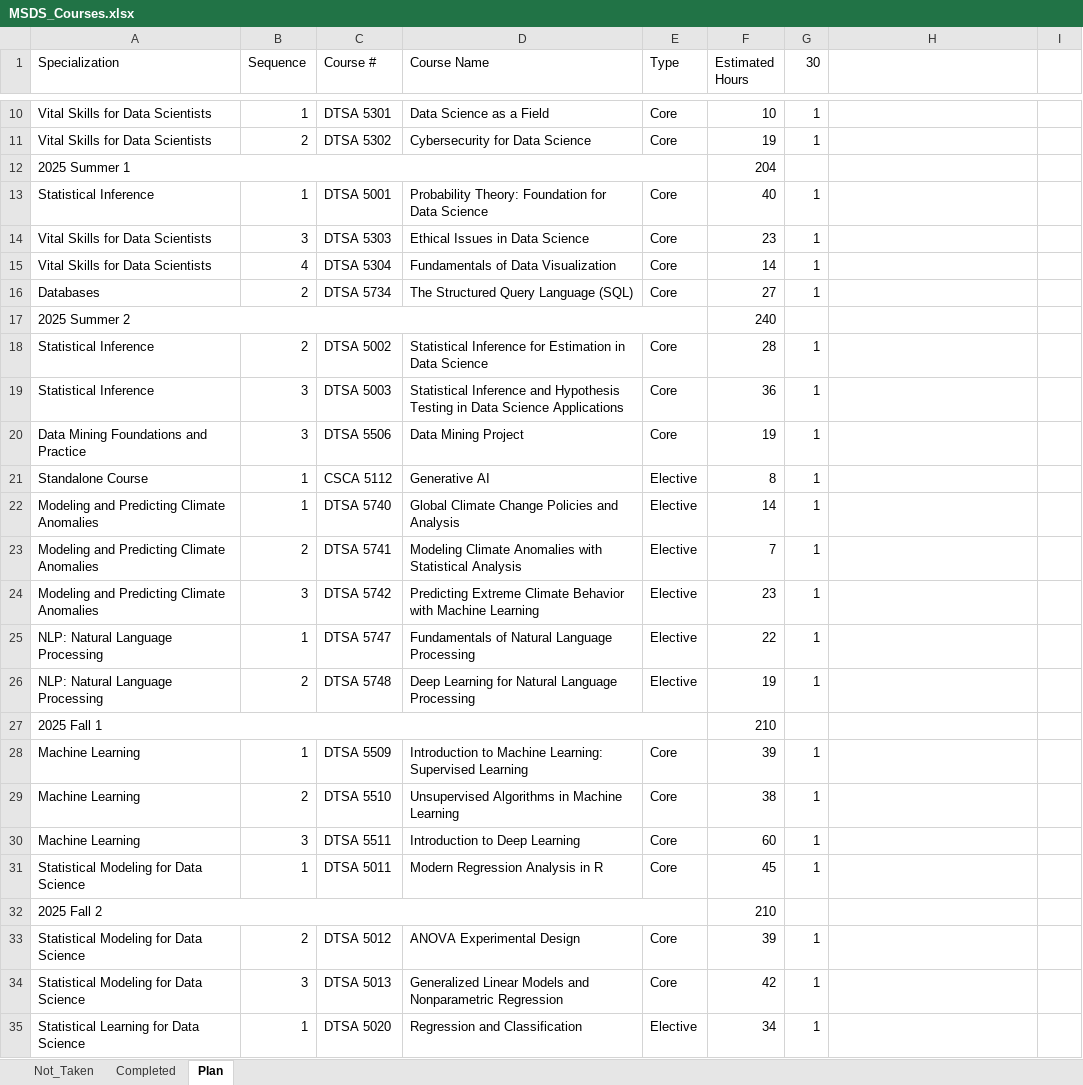
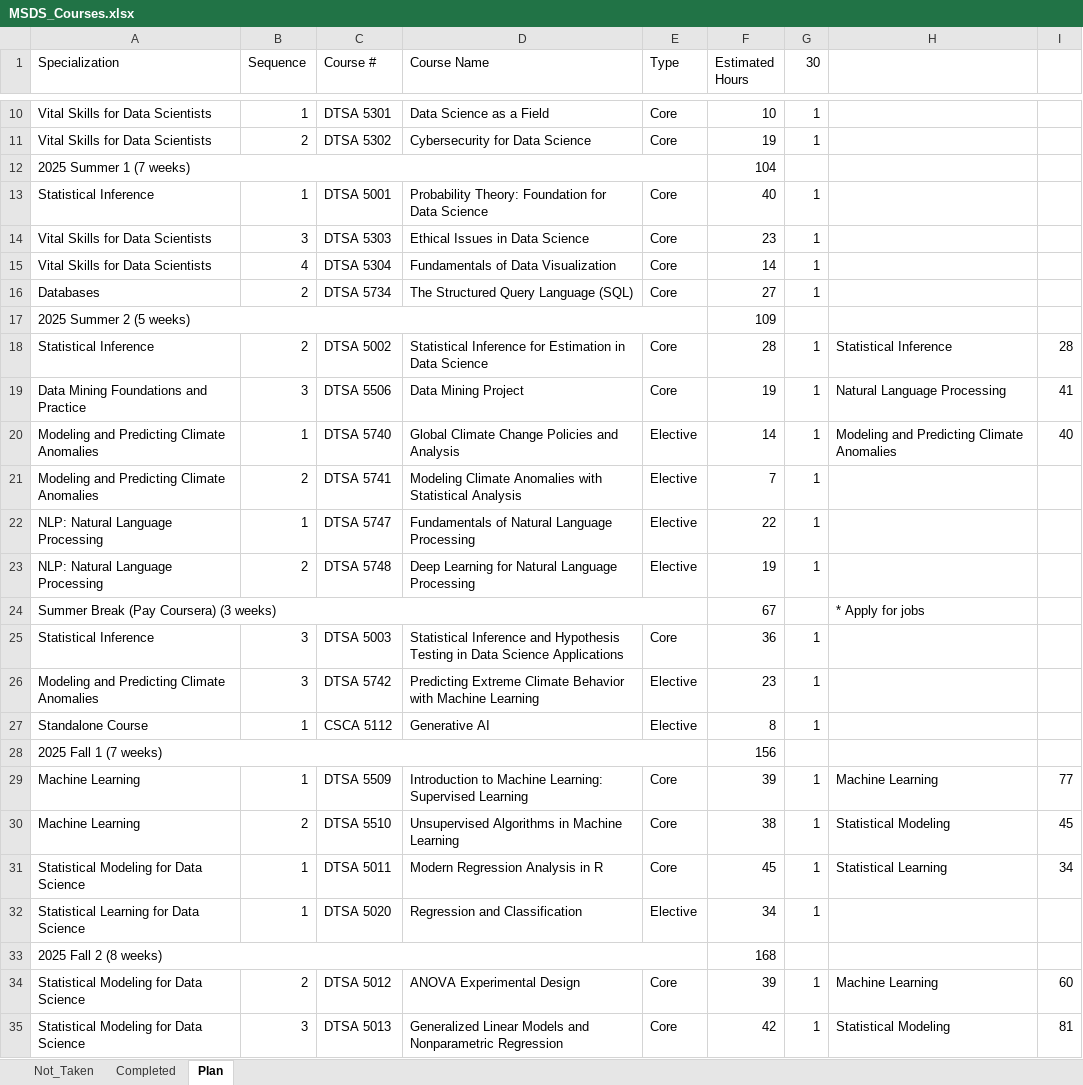
Before and after one commit to ndmccarthy/MSDS_Coursework, an Excel workbook: MSDS_Courses.xlsx, sheet Plan, drawn as a sheet; only a part is shown, gaps mark what is left out; values as stored, in another font and other column widths than the file's, no cell formats; removed rows and columns are numbered as before the commit, all else as after; the diff covers the shown part only; the diff names each change by its address in the sheet, - before the commit and + after, or states it on an @@ line.

Commit message:
Updated for shortened Summer 2 session

```diff
--- a/MSDS_Courses.xlsx (sheet Plan)
+++ b/MSDS_Courses.xlsx (sheet Plan)
-row 12: 2025 Summer 1 |  |  |  |  | 204
+row 12: 2025 Summer 1 (7 weeks) |  |  |  |  | 104
-row 17: 2025 Summer 2 |  |  |  |  | 240
+row 17: 2025 Summer 2 (5 weeks) |  |  |  |  | 109
-H18: (empty)
+H18: Statistical Inference
-I18: (empty)
+I18: 28
-H19: (empty)
+H19: Natural Language Processing
-I19: (empty)
+I19: 41
-H20: (empty)
+H20: Modeling and Predicting Climate Anomalies
-I20: (empty)
+I20: 40
-row 27: 2025 Fall 1 |  |  |  |  | 210
+row 24: Summer Break (Pay Coursera) (3 weeks) |  |  |  |  | 67 |  | * Apply for jobs
@@ row 19 moved to row 25: Statistical Inference @@
@@ row 24 moved to row 26: Modeling and Predicting Climate Anomalie… @@
@@ row 21 moved to row 27: Standalone Course @@
+row 28: 2025 Fall 1 (7 weeks) |  |  |  |  | 156
-H29: (empty)
+H29: Machine Learning
-I29: (empty)
+I29: 77
-H30: (empty)
+H30: Statistical Modeling
-I30: (empty)
+I30: 45
-row 30: Machine Learning | 3 | DTSA 5511 | Introduction to Deep Learning | Core | 60 | 1
-H31: (empty)
+H31: Statistical Learning
-I31: (empty)
+I31: 34
-row 32: 2025 Fall 2 |  |  |  |  | 210
-row 33: Statistical Modeling for Data Science | 2 | DTSA 5012 | ANOVA Experimental Design | Core | 39 | 1
-row 34: Statistical Modeling for Data Science | 3 | DTSA 5013 | Generalized Linear Models and Nonparametric Regression | Core | 42 | 1
+row 33: 2025 Fall 2 (8 weeks) |  |  |  |  | 168
+row 34: Statistical Modeling for Data Science | 2 | DTSA 5012 | ANOVA Experimental Design | Core | 39 | 1 | Machine Learning | 60
+row 35: Statistical Modeling for Data Science | 3 | DTSA 5013 | Generalized Linear Models and Nonparametric Regression | Core | 42 | 1 | Statistical Modeling | 81
```
Also changed, not shown: 3 added rows and 2 removed rows elsewhere in this sheet, sheet Not_Taken, cell formats.
